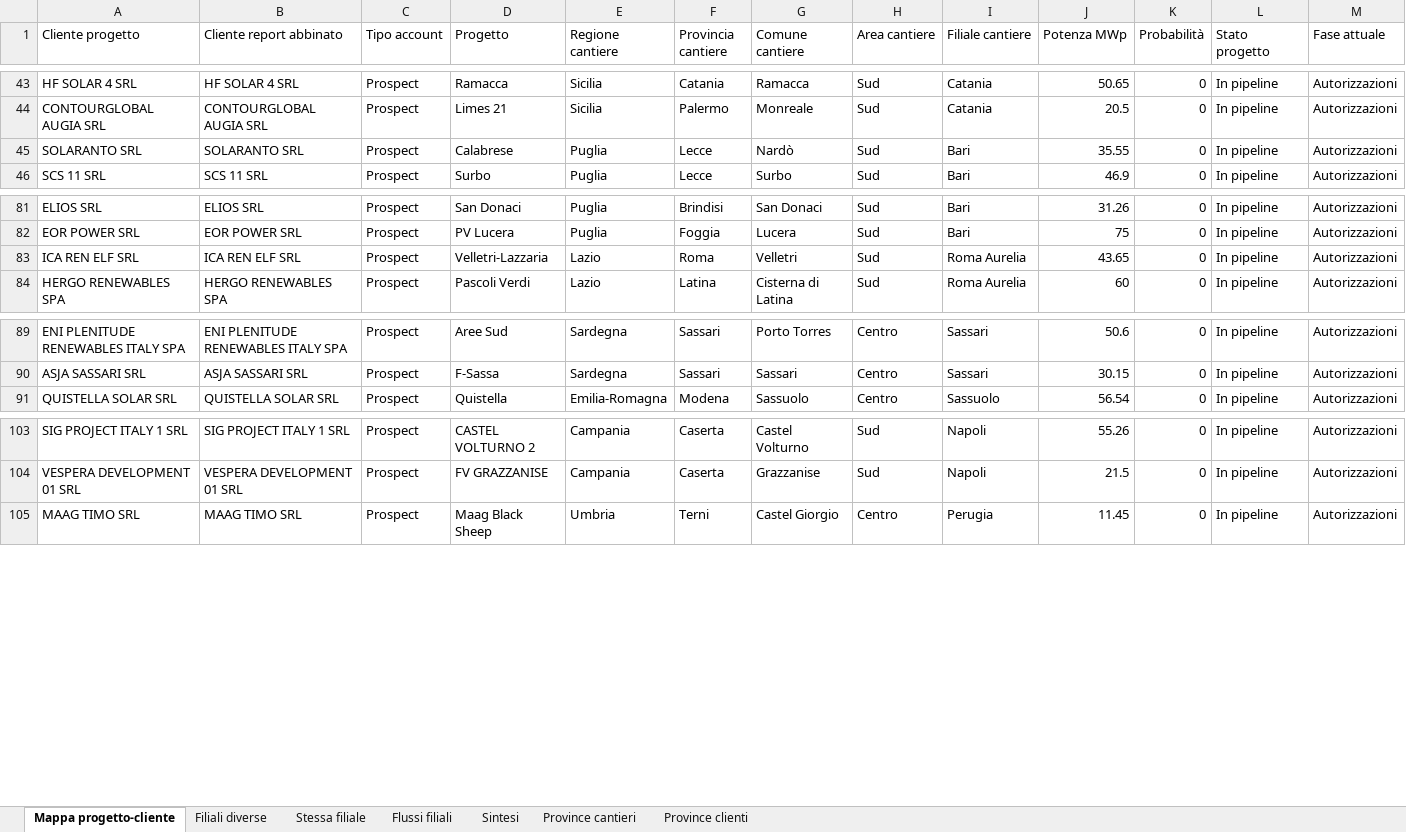
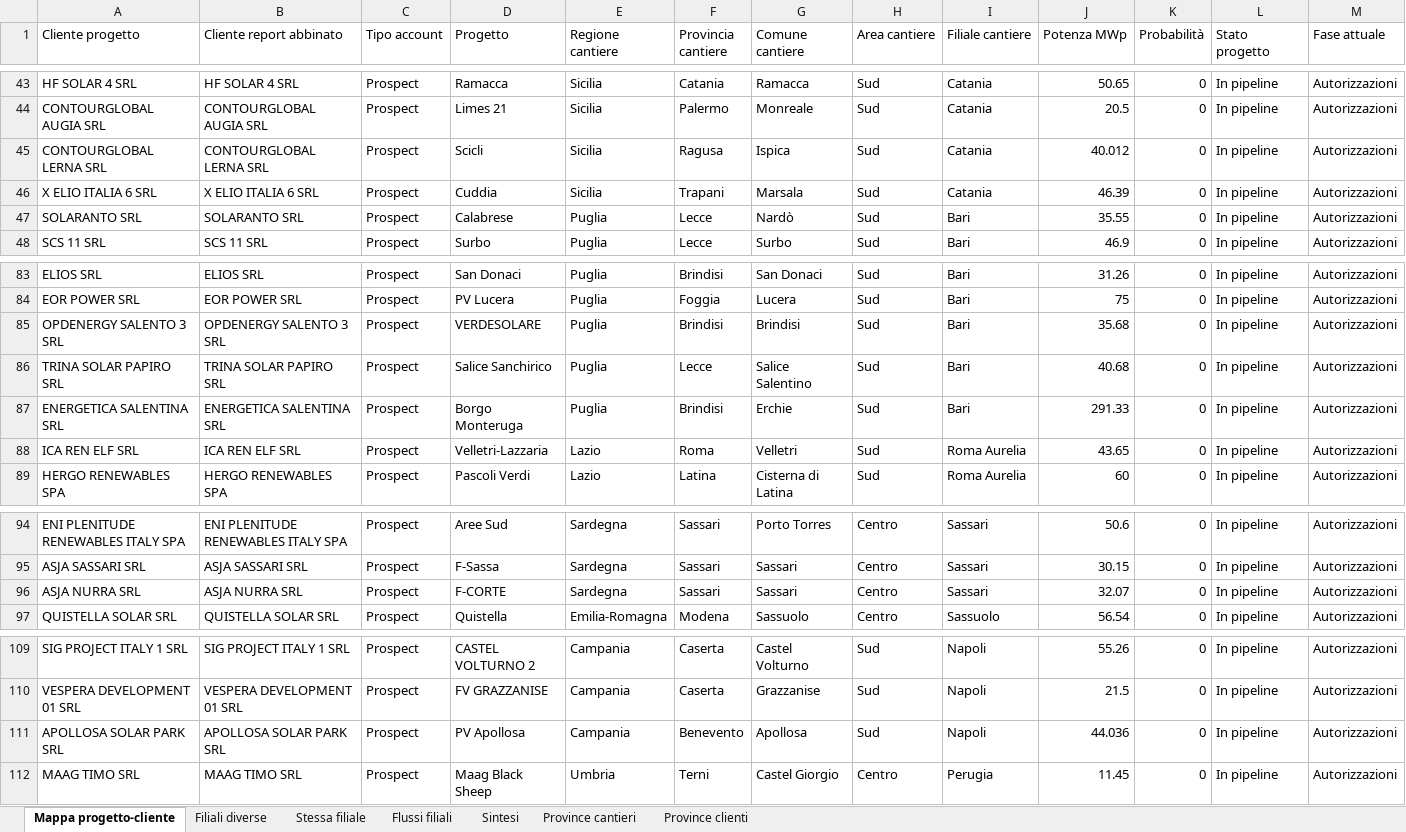
Before and after one commit to EmAnzi3/pv_echarts, an Excel workbook: output/Mappa_progetti_clienti_filiali.xlsx, sheet Mappa progetto-cliente, drawn as a sheet; only a part is shown, gaps mark what is left out; values as stored, in another font and other column widths than the file's, no borders; rows hold the shown columns only; the diff names each change by its address in the sheet, - before the commit and + after, or states it on an @@ line.

```diff
--- a/output/Mappa_progetti_clienti_filiali.xlsx (sheet Mappa progetto-cliente)
+++ b/output/Mappa_progetti_clienti_filiali.xlsx (sheet Mappa progetto-cliente)
+row 45: CONTOURGLOBAL LERNA SRL | CONTOURGLOBAL LERNA SRL | Prospect | Scicli | Sicilia | Ragusa | Ispica | Sud | Catania | 40.012 | 0 | In pipeline | Autorizzazioni
+row 46: X ELIO ITALIA 6 SRL | X ELIO ITALIA 6 SRL | Prospect | Cuddia | Sicilia | Trapani | Marsala | Sud | Catania | 46.39 | 0 | In pipeline | Autorizzazioni
+row 85: OPDENERGY SALENTO 3 SRL | OPDENERGY SALENTO 3 SRL | Prospect | VERDESOLARE | Puglia | Brindisi | Brindisi | Sud | Bari | 35.68 | 0 | In pipeline | Autorizzazioni
+row 86: TRINA SOLAR PAPIRO SRL | TRINA SOLAR PAPIRO SRL | Prospect | Salice Sanchirico | Puglia | Lecce | Salice Salentino | Sud | Bari | 40.68 | 0 | In pipeline | Autorizzazioni
+row 87: ENERGETICA SALENTINA SRL | ENERGETICA SALENTINA SRL | Prospect | Borgo Monteruga | Puglia | Brindisi | Erchie | Sud | Bari | 291.33 | 0 | In pipeline | Autorizzazioni
+row 96: ASJA NURRA SRL | ASJA NURRA SRL | Prospect | F-CORTE | Sardegna | Sassari | Sassari | Centro | Sassari | 32.07 | 0 | In pipeline | Autorizzazioni
+row 111: APOLLOSA SOLAR PARK SRL | APOLLOSA SOLAR PARK SRL | Prospect | PV Apollosa | Campania | Benevento | Apollosa | Sud | Napoli | 44.036 | 0 | In pipeline | Autorizzazioni
```
Also changed, not shown: sheet Filiali diverse, sheet Flussi filiali, sheet Province cantieri, sheet Province clienti, sheet Stessa filiale, sheet Sintesi, input/report_salesforce.xlsx, output/audit_abbinamenti.xlsx, 1 other file.
